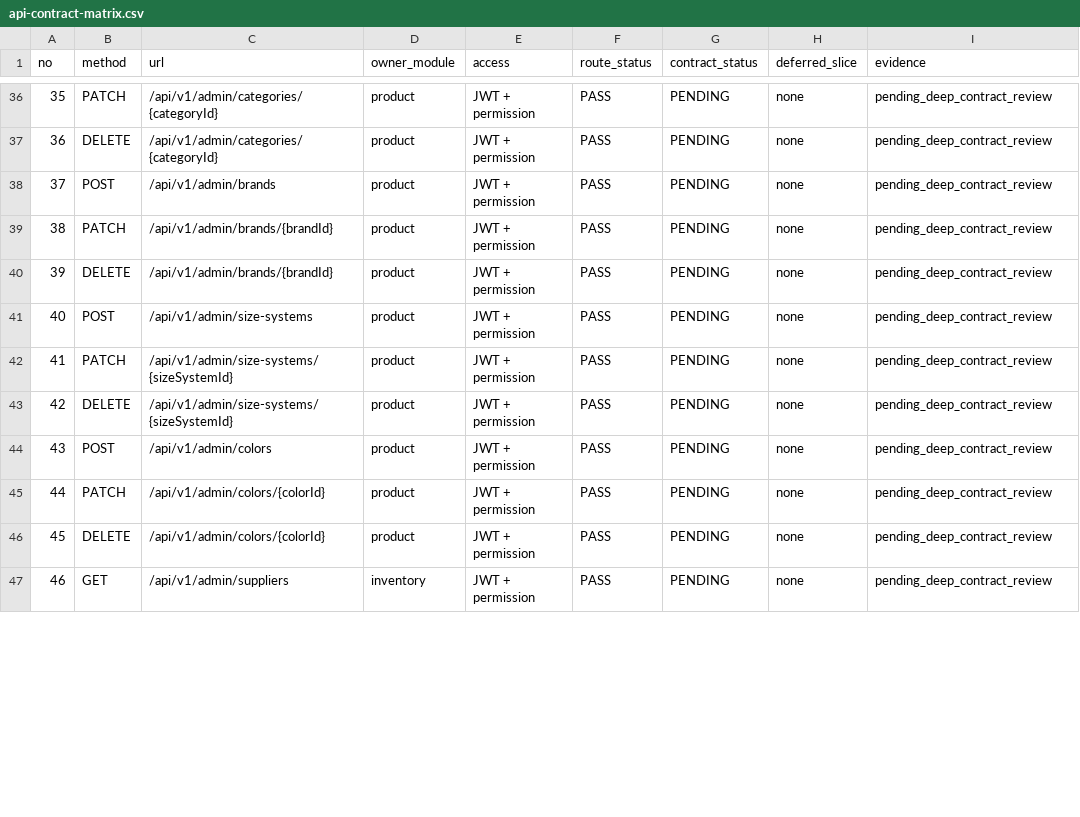
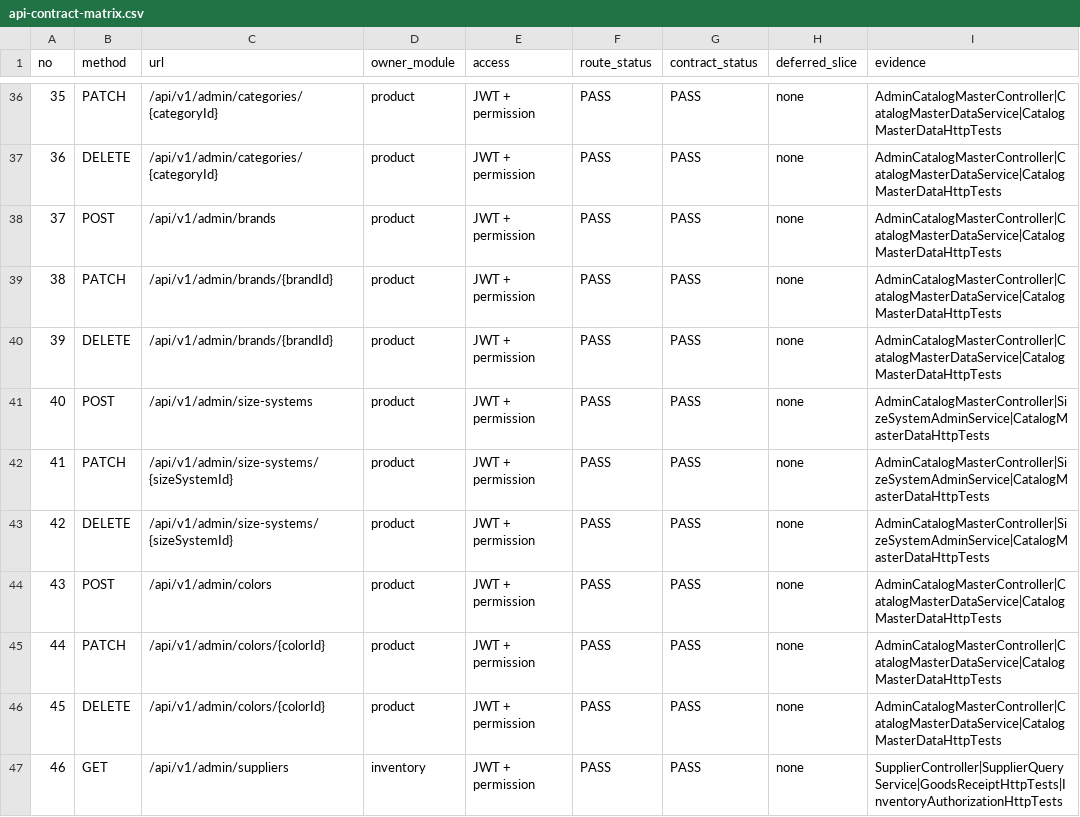
Before and after one commit to quangson2809/FIDO, a CSV file: reference/api-contract-matrix.csv, drawn as a sheet; only a part is shown, gaps mark what is left out; the diff covers the shown part only.

Commit message:
docs: complete executable API contract review

```diff
--- a/reference/api-contract-matrix.csv
+++ b/reference/api-contract-matrix.csv
@@ -36,12 +36,12 @@ no,method,url,owner_module,access,route_status,contract_status,deferred_slice,ev
-35,PATCH,/api/v1/admin/categories/{categoryId},product,JWT + permission,PASS,PENDING,none,pending_deep_contract_review
-36,DELETE,/api/v1/admin/categories/{categoryId},product,JWT + permission,PASS,PENDING,none,pending_deep_contract_review
-37,POST,/api/v1/admin/brands,product,JWT + permission,PASS,PENDING,none,pending_deep_contract_review
-38,PATCH,/api/v1/admin/brands/{brandId},product,JWT + permission,PASS,PENDING,none,pending_deep_contract_review
-39,DELETE,/api/v1/admin/brands/{brandId},product,JWT + permission,PASS,PENDING,none,pending_deep_contract_review
-40,POST,/api/v1/admin/size-systems,product,JWT + permission,PASS,PENDING,none,pending_deep_contract_review
-41,PATCH,/api/v1/admin/size-systems/{sizeSystemId},product,JWT + permission,PASS,PENDING,none,pending_deep_contract_review
-42,DELETE,/api/v1/admin/size-systems/{sizeSystemId},product,JWT + permission,PASS,PENDING,none,pending_deep_contract_review
-43,POST,/api/v1/admin/colors,product,JWT + permission,PASS,PENDING,none,pending_deep_contract_review
-44,PATCH,/api/v1/admin/colors/{colorId},product,JWT + permission,PASS,PENDING,none,pending_deep_contract_review
-45,DELETE,/api/v1/admin/colors/{colorId},product,JWT + permission,PASS,PENDING,none,pending_deep_contract_review
-46,GET,/api/v1/admin/suppliers,inventory,JWT + permission,PASS,PENDING,none,pending_deep_contract_review
+35,PATCH,/api/v1/admin/categories/{categoryId},product,JWT + permission,PASS,PASS,none,AdminCatalogMasterController|CatalogMasterDataService|CatalogMasterDataHttpTests
+36,DELETE,/api/v1/admin/categories/{categoryId},product,JWT + permission,PASS,PASS,none,AdminCatalogMasterController|CatalogMasterDataService|CatalogMasterDataHttpTests
+37,POST,/api/v1/admin/brands,product,JWT + permission,PASS,PASS,none,AdminCatalogMasterController|CatalogMasterDataService|CatalogMasterDataHttpTests
+38,PATCH,/api/v1/admin/brands/{brandId},product,JWT + permission,PASS,PASS,none,AdminCatalogMasterController|CatalogMasterDataService|CatalogMasterDataHttpTests
+39,DELETE,/api/v1/admin/brands/{brandId},product,JWT + permission,PASS,PASS,none,AdminCatalogMasterController|CatalogMasterDataService|CatalogMasterDataHttpTests
+40,POST,/api/v1/admin/size-systems,product,JWT + permission,PASS,PASS,none,AdminCatalogMasterController|SizeSystemAdminService|CatalogMasterDataHttpTests
+41,PATCH,/api/v1/admin/size-systems/{sizeSystemId},product,JWT + permission,PASS,PASS,none,AdminCatalogMasterController|SizeSystemAdminService|CatalogMasterDataHttpTests
+42,DELETE,/api/v1/admin/size-systems/{sizeSystemId},product,JWT + permission,PASS,PASS,none,AdminCatalogMasterController|SizeSystemAdminService|CatalogMasterDataHttpTests
+43,POST,/api/v1/admin/colors,product,JWT + permission,PASS,PASS,none,AdminCatalogMasterController|CatalogMasterDataService|CatalogMasterDataHttpTests
+44,PATCH,/api/v1/admin/colors/{colorId},product,JWT + permission,PASS,PASS,none,AdminCatalogMasterController|CatalogMasterDataService|CatalogMasterDataHttpTests
+45,DELETE,/api/v1/admin/colors/{colorId},product,JWT + permission,PASS,PASS,none,AdminCatalogMasterController|CatalogMasterDataService|CatalogMasterDataHttpTests
+46,GET,/api/v1/admin/suppliers,inventory,JWT + permission,PASS,PASS,none,SupplierController|SupplierQueryService|GoodsReceiptHttpTests|InventoryAuthorizationHttpTests
```
Also changed, not shown: 80 edited cells elsewhere in this file.
